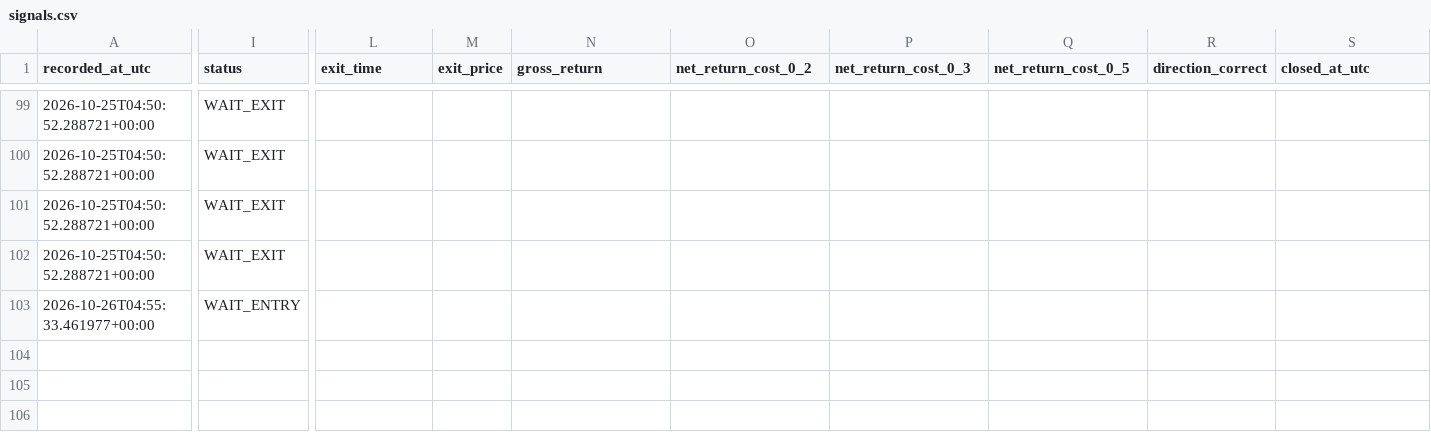
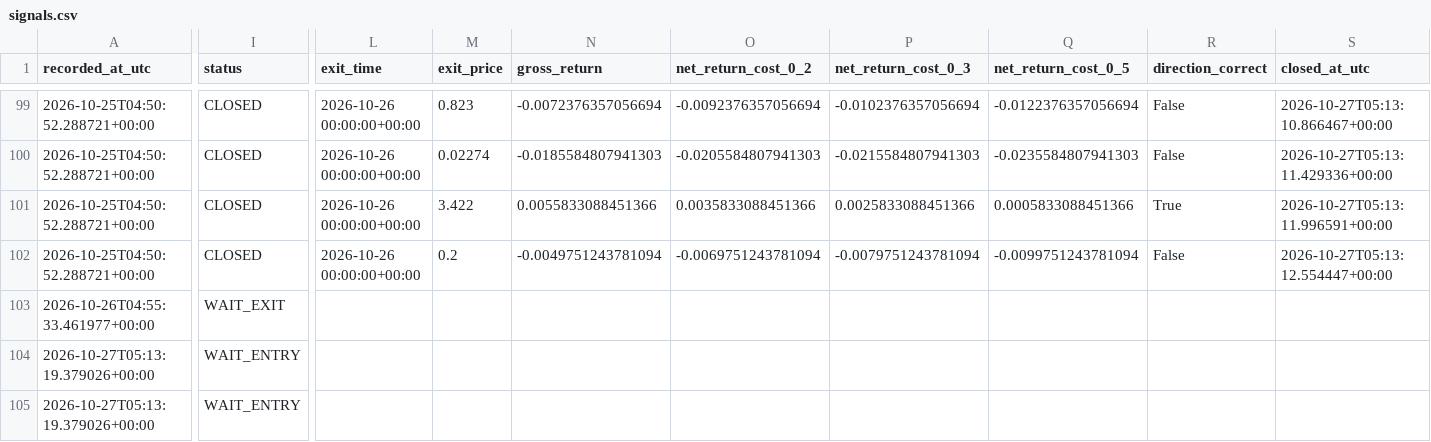
Before and after one commit to ISTATAM/CryptoAI-Online, a CSV file: paper_trading/signals.csv, drawn as a sheet; only a part is shown, gaps mark what is left out; rows hold the shown columns only; the diff covers the shown part only; the diff names each change by its address in the sheet, - before the commit and + after, or states it on an @@ line.

```diff
--- a/paper_trading/signals.csv
+++ b/paper_trading/signals.csv
-I99:I102 (status): WAIT_EXIT
+I99:I102 (status): CLOSED
-L99:L102 (exit_time): (empty)
+L99:L102 (exit_time): 2026-10-26 00:00:00+00:00
-M99 (exit_price): (empty)
+M99 (exit_price): 0.823
-N99 (gross_return): (empty)
+N99 (gross_return): -0.0072376357056694
-O99 (net_return_cost_0_2): (empty)
+O99 (net_return_cost_0_2): -0.0092376357056694
-P99 (net_return_cost_0_3): (empty)
+P99 (net_return_cost_0_3): -0.0102376357056694
-Q99 (net_return_cost_0_5): (empty)
+Q99 (net_return_cost_0_5): -0.0122376357056694
-R99:R100 (direction_correct): (empty)
+R99:R100 (direction_correct): False
-S99 (closed_at_utc): (empty)
+S99 (closed_at_utc): 2026-10-27T05:13:10.866467+00:00
-M100 (exit_price): (empty)
+M100 (exit_price): 0.02274
-N100 (gross_return): (empty)
+N100 (gross_return): -0.0185584807941303
-O100 (net_return_cost_0_2): (empty)
+O100 (net_return_cost_0_2): -0.0205584807941303
-P100 (net_return_cost_0_3): (empty)
+P100 (net_return_cost_0_3): -0.0215584807941303
-Q100 (net_return_cost_0_5): (empty)
+Q100 (net_return_cost_0_5): -0.0235584807941303
-S100 (closed_at_utc): (empty)
+S100 (closed_at_utc): 2026-10-27T05:13:11.429336+00:00
-M101 (exit_price): (empty)
+M101 (exit_price): 3.422
-N101 (gross_return): (empty)
+N101 (gross_return): 0.0055833088451366
-O101 (net_return_cost_0_2): (empty)
+O101 (net_return_cost_0_2): 0.0035833088451366
-P101 (net_return_cost_0_3): (empty)
+P101 (net_return_cost_0_3): 0.0025833088451366
-Q101 (net_return_cost_0_5): (empty)
+Q101 (net_return_cost_0_5): 0.0005833088451366
-R101 (direction_correct): (empty)
+R101 (direction_correct): True
-S101 (closed_at_utc): (empty)
+S101 (closed_at_utc): 2026-10-27T05:13:11.996591+00:00
-M102 (exit_price): (empty)
+M102 (exit_price): 0.2
-N102 (gross_return): (empty)
+N102 (gross_return): -0.0049751243781094
-O102 (net_return_cost_0_2): (empty)
+O102 (net_return_cost_0_2): -0.0069751243781094
-P102 (net_return_cost_0_3): (empty)
+P102 (net_return_cost_0_3): -0.0079751243781094
-Q102 (net_return_cost_0_5): (empty)
+Q102 (net_return_cost_0_5): -0.0099751243781094
-R102 (direction_correct): (empty)
+R102 (direction_correct): False
-S102 (closed_at_utc): (empty)
+S102 (closed_at_utc): 2026-10-27T05:13:12.554447+00:00
-I103 (status): WAIT_ENTRY
+I103 (status): WAIT_EXIT
+row 104: 2026-10-27T05:13:19.379026+00:00 | WAIT_ENTRY
+row 105: 2026-10-27T05:13:19.379026+00:00 | WAIT_ENTRY
```
Also changed, not shown: 5 added rows and 38 edited cells elsewhere in this file, paper_trading/latest_scan.csv, paper_trading/performance_trades.csv, 3 other files.
